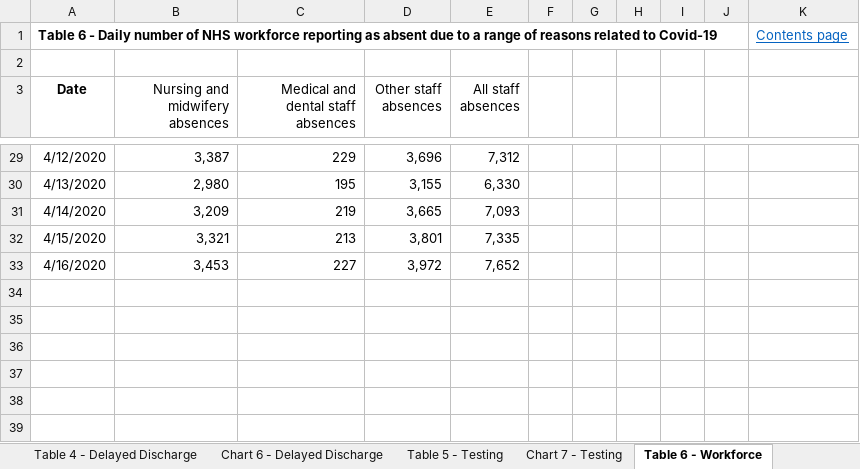
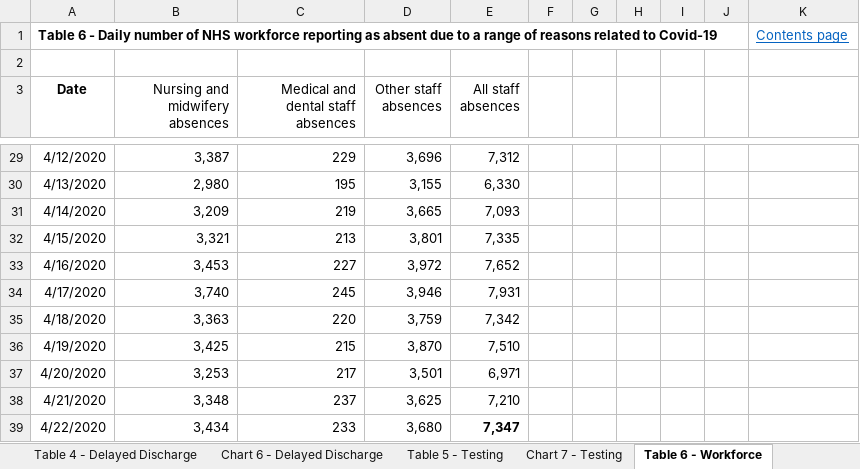
Before and after one commit to tomwhite/covid-19-uk-data, an Excel workbook: data/raw/phs/HSCA+-+SG+Website+-+Indicator+Trends+for+daily+data+publication.xlsx, sheet Table 6 - Workforce, drawn as a sheet; only a part is shown, gaps mark what is left out; values as stored, in another font and other column widths than the file's, no borders; charts and pictures not drawn; the diff names each change by its address in the sheet, - before the commit and + after, or states it on an @@ line.

```diff
--- a/data/raw/phs/HSCA+-+SG+Website+-+Indicator+Trends+for+daily+data+publication.xlsx (sheet Table 6 - Workforce)
+++ b/data/raw/phs/HSCA+-+SG+Website+-+Indicator+Trends+for+daily+data+publication.xlsx (sheet Table 6 - Workforce)
+row 34: 4/17/2020 | 3,740 | 245 | 3,946 | 7,931
+row 35: 4/18/2020 | 3,363 | 220 | 3,759 | 7,342
+row 36: 4/19/2020 | 3,425 | 215 | 3,870 | 7,510
+row 37: 4/20/2020 | 3,253 | 217 | 3,501 | 6,971
+row 38: 4/21/2020 | 3,348 | 237 | 3,625 | 7,210
+row 39: 4/22/2020 | 3,434 | 233 | 3,680 | 7,347
```
Also changed, not shown: sheet Table 7 - Care Homes, sheet Table 2 - Hospital Care, sheet Table 3 - Ambulance, sheet Table 5 - Testing, sheet Table 1 - NHS 24, sheet Table 4 - Delayed Discharge, 5 more sheets, other sheet tabs, hidden cells, charts or pictures, 11 other files.
